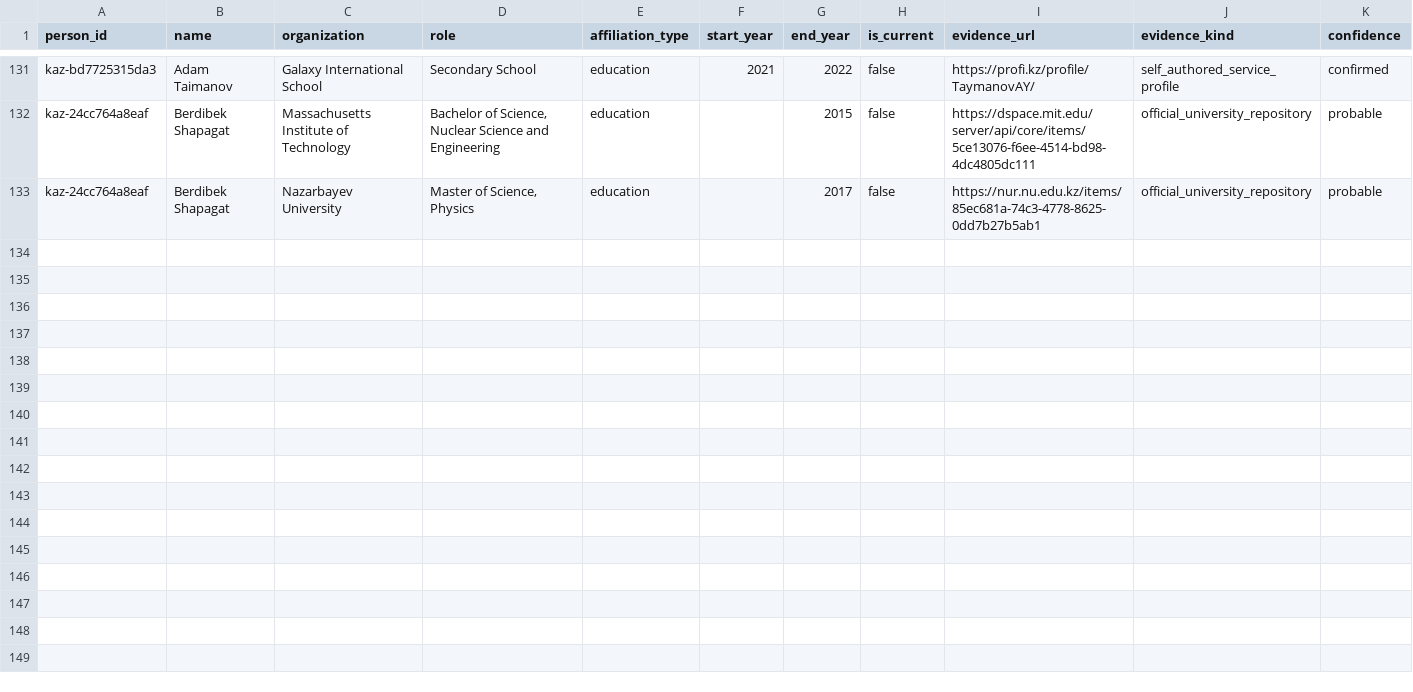
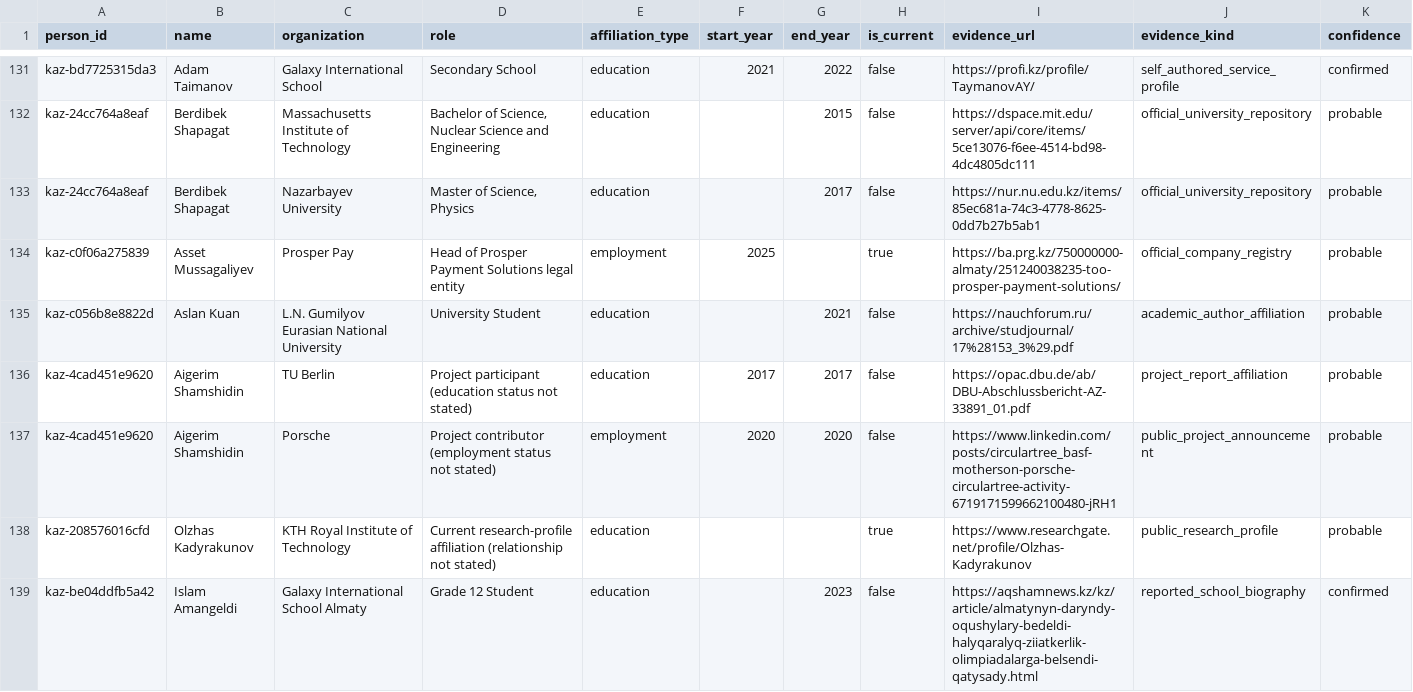
Before and after one commit to anpaure/kazakhstan-olympiad-outcomes, a CSV file: data/manual_affiliations.csv, drawn as a sheet; only a part is shown, gaps mark what is left out; rows hold the shown columns only; the diff names each change by its address in the sheet, - before the commit and + after, or states it on an @@ line.

Commit message:
Research additional alumni outcomes and audit locations

```diff
--- a/data/manual_affiliations.csv
+++ b/data/manual_affiliations.csv
+row 134: kaz-c0f06a275839 | Asset Mussagaliyev | Prosper Pay | Head of Prosper Payment Solutions legal entity | employment | 2025 |  | true | https://ba.prg.kz/750000000-almaty/251240038235-too-prosper-payment-solutions/ | official_company_registry | probable
+row 135: kaz-c056b8e8822d | Aslan Kuan | L.N. Gumilyov Eurasian National University | University Student | education |  | 2021 | false | https://nauchforum.ru/archive/studjournal/17%28153_3%29.pdf | academic_author_affiliation | probable
+row 136: kaz-4cad451e9620 | Aigerim Shamshidin | TU Berlin | Project participant (education status not stated) | education | 2017 | 2017 | false | https://opac.dbu.de/ab/DBU-Abschlussbericht-AZ-33891_01.pdf | project_report_affiliation | probable
+row 137: kaz-4cad451e9620 | Aigerim Shamshidin | Porsche | Project contributor (employment status not stated) | employment | 2020 | 2020 | false | https://www.linkedin.com/posts/circulartree_basf-motherson-porsche-circulartree-activity-6719171599662100480-jRH1 | public_project_announcement | probable
+row 138: kaz-208576016cfd | Olzhas Kadyrakunov | KTH Royal Institute of Technology | Current research-profile affiliation (relationship not stated) | education |  |  | true | https://www.researchgate.net/profile/Olzhas-Kadyrakunov | public_research_profile | probable
+row 139: kaz-be04ddfb5a42 | Islam Amangeldi | Galaxy International School Almaty | Grade 12 Student | education |  | 2023 | false | https://aqshamnews.kz/kz/article/almatynyn-daryndy-oqushylary-bedeldi-halyqaralyq-ziiatkerlik-olimpiadalarga-belsendi-qatysady.html | reported_school_biography | confirmed
```
Also changed, not shown: data/audit/people.csv, data/audit/sources.csv, 36 other files.
